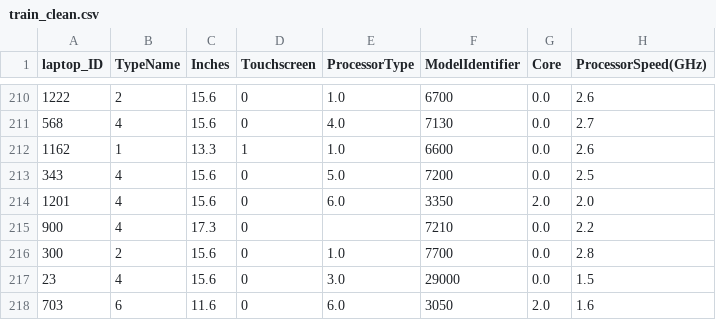
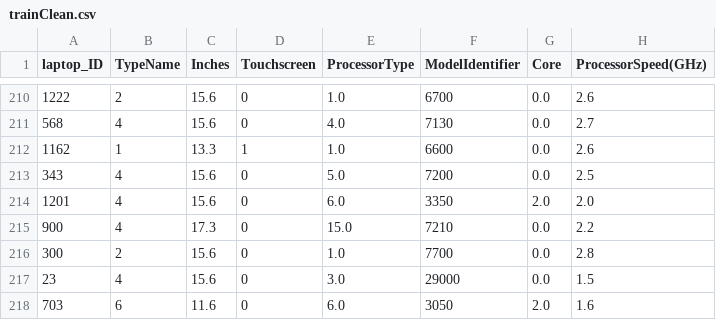
Before and after one commit to abdonrb/ML_LAPTOPS, a CSV file: Data/Processed/trainClean.csv (was Data/Processed/train_clean.csv), drawn as a sheet; only a part is shown, gaps mark what is left out; the diff names each change by its address in the sheet, - before the commit and + after, or states it on an @@ line.

```diff
--- a/Data/Processed/train_clean.csv
+++ b/Data/Processed/trainClean.csv
-E215 (ProcessorType): (empty)
+E215 (ProcessorType): 15.0
```
Also changed, not shown: 4 other files.
